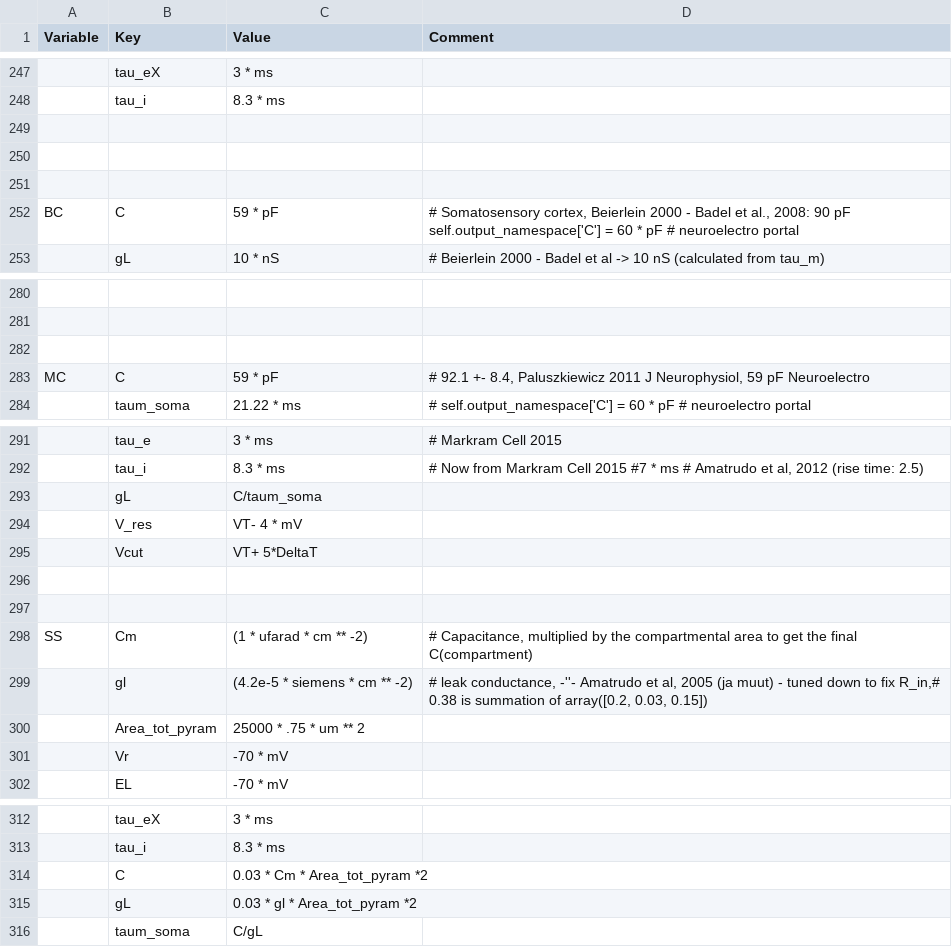
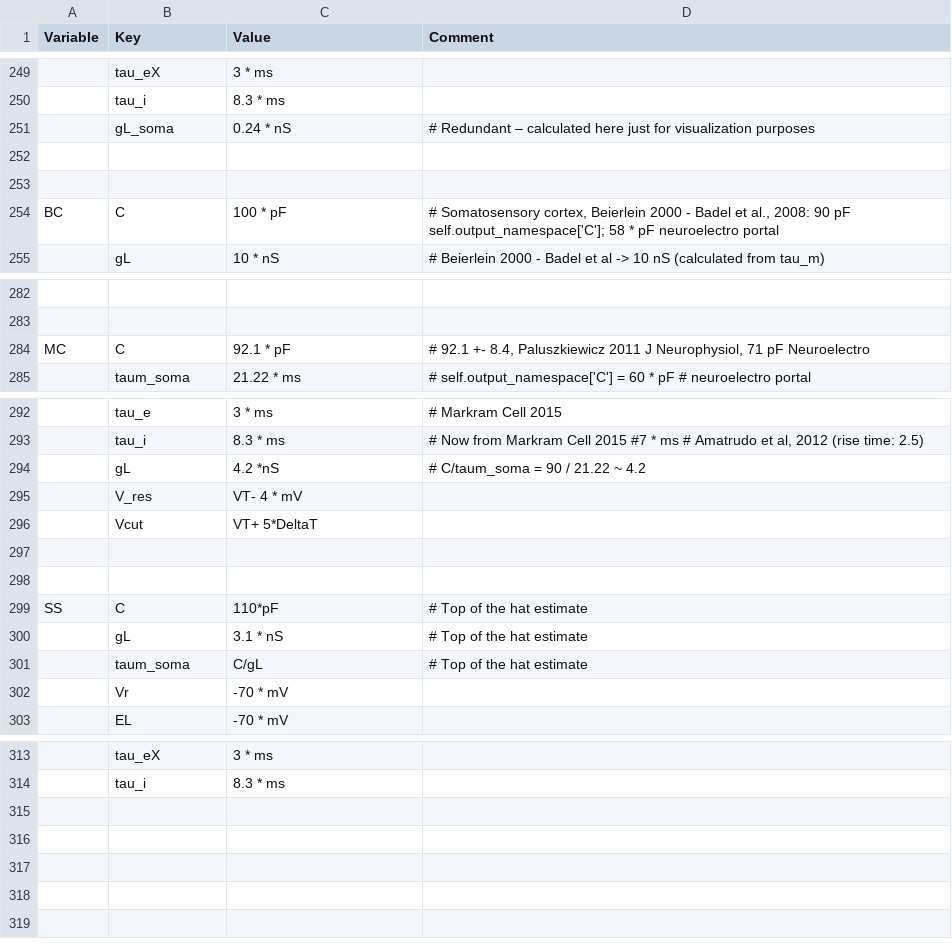
Before and after one commit to VisualNeuroscience-UH/CxSystem2, a CSV file: config_files/Physiological_Parameters_for_calcium.csv, drawn as a sheet; only a part is shown, gaps mark what is left out; removed rows and columns are numbered as before the commit, all else as after; the diff covers the shown part only; the diff names each change by its address in the sheet, - before the commit and + after, or states it on an @@ line.

```diff
--- a/config_files/Physiological_Parameters_for_calcium.csv
+++ b/config_files/Physiological_Parameters_for_calcium.csv
+row 251:  | gL_soma | 0.24 * nS | # Redundant – calculated here just for visualization purposes
-row 251: (empty)
-C254 (Value): 59 * pF
+C254 (Value): 100 * pF
-D254 (Comment): …90 pF self.output_namespace['C'] = 60 * pF # neuroelectro portal
+D254 (Comment): …90 pF self.output_namespace['C']; 58 * pF neuroelectro portal
-row 282: (empty)
-C284 (Value): 59 * pF
+C284 (Value): 92.1 * pF
-D284 (Comment): …J Neurophysiol, 59 pF Neuroelectro
+D284 (Comment): …J Neurophysiol, 71 pF Neuroelectro
-C294 (Value): C/taum_soma
+C294 (Value): 4.2 *nS
-D294 (Comment): (empty)
+D294 (Comment): # C/taum_soma = 90 / 21.22 ~ 4.2
-row 298: SS | Cm | (1 * ufarad * cm ** -2) | # Capacitance, multiplied by the compartmental area to get the final C(compartment)
-row 299:  | gl | (4.2e-5 * siemens * cm ** -2) | # leak conductance, -''- Amatrudo et al, 2005 (ja muut) - tuned down to fix R_in,# 0.38 is summation of array([0.2, 0.03, 0.15])
-row 300:  | Area_tot_pyram | 25000 * .75 * um ** 2
+row 299: SS | C | 110*pF | # Top of the hat estimate
+row 300:  | gL | 3.1 * nS | # Top of the hat estimate
+row 301:  | taum_soma | C/gL | # Top of the hat estimate
-row 314:  | C | 0.03 * Cm * Area_tot_pyram *2
-row 315:  | gL | 0.03 * gl * Area_tot_pyram *2
-row 316:  | taum_soma | C/gL
```
Also changed, not shown: 13 added rows, 11 removed rows and 12 edited cells elsewhere in this file, config_files/calcium_config_file.csv, 14 other files.
